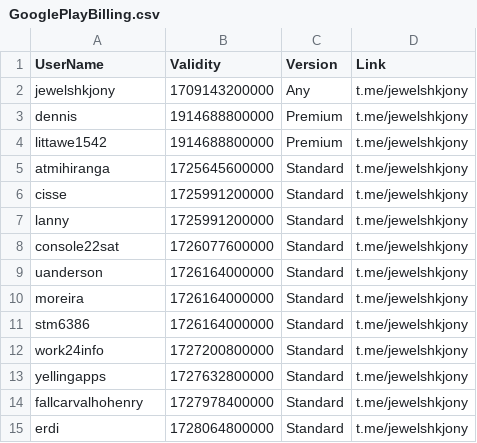
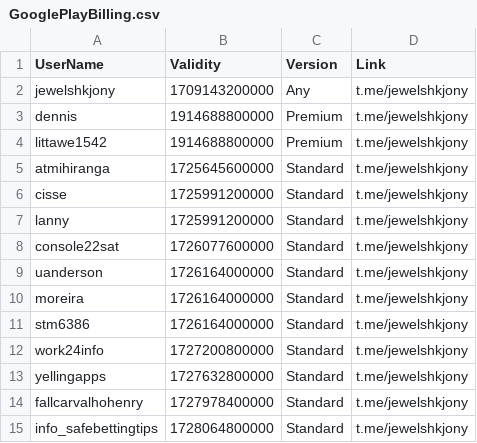
Before and after one commit to jewelshkjony/PublicFolder, a CSV file: GooglePlayBilling.csv, drawn as a sheet.

Commit message:
Update GooglePlayBilling.csv

```diff
--- a/GooglePlayBilling.csv
+++ b/GooglePlayBilling.csv
@@ -14,2 +14,2 @@ yellingapps,1727632800000,Standard,t.me/jewelshkjony
 fallcarvalhohenry,1727978400000,Standard,t.me/jewelshkjony
-erdi,1728064800000,Standard,t.me/jewelshkjony
+info_safebettingtips,1728064800000,Standard,t.me/jewelshkjony
```
